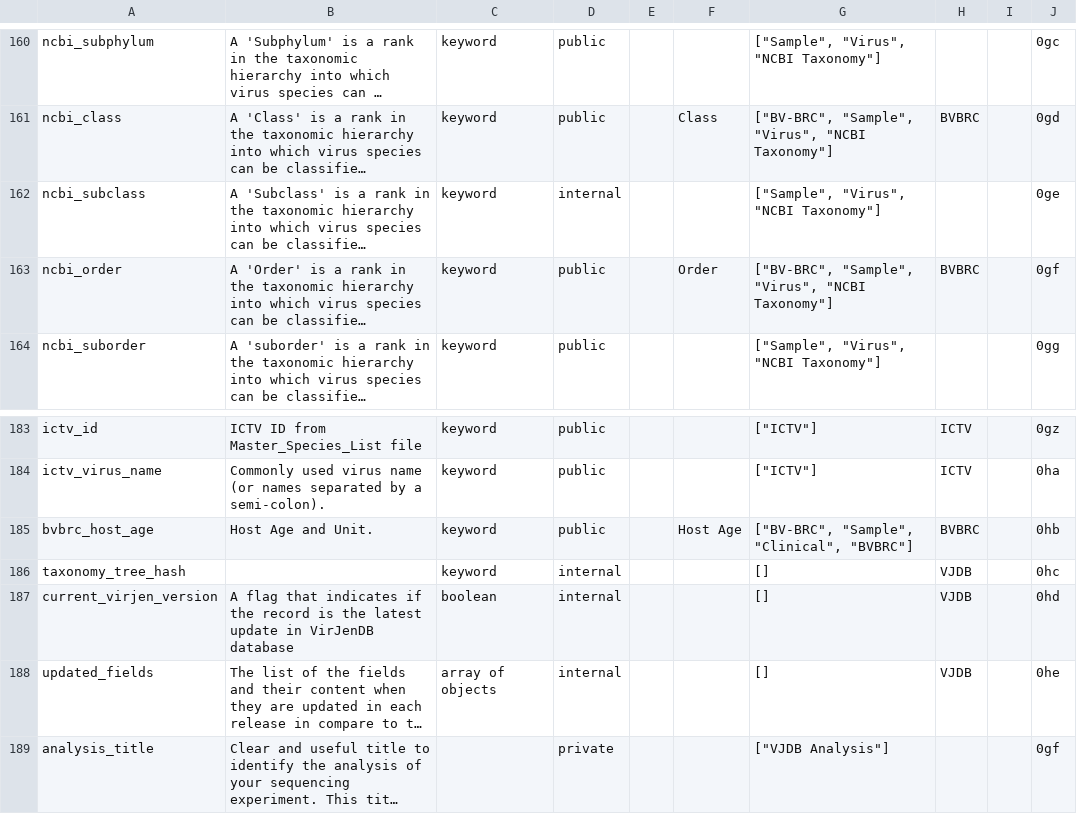
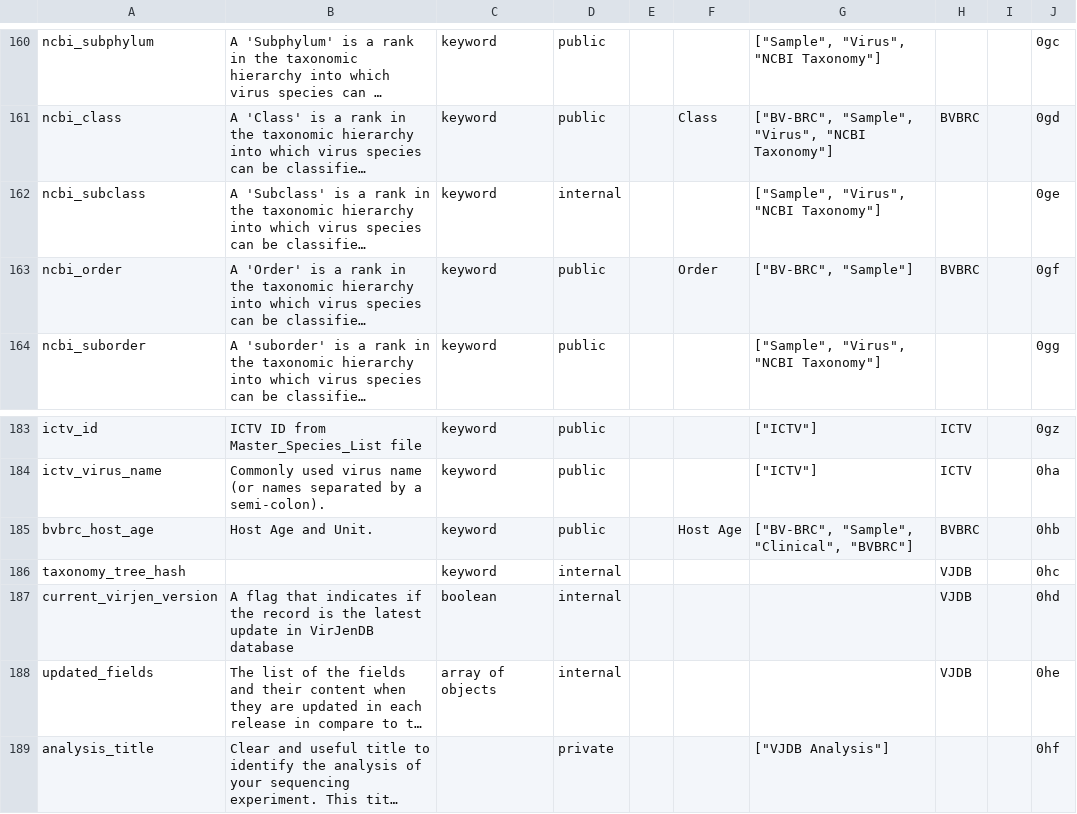
Before and after one commit to VirJenDB/virjendb_metadata, a TSV file: raw_files/DB_Scheme.tsv, drawn as a sheet; only a part is shown, gaps mark what is left out; long unchanged cells end in …; the diff names each change by its address in the sheet, - before the commit and + after, or states it on an @@ line.

```diff
--- a/raw_files/DB_Scheme.tsv
+++ b/raw_files/DB_Scheme.tsv
-G163: ["BV-BRC", "Sample", "Virus", "NCBI Taxonomy"]
+G163: ["BV-BRC", "Sample"]
-G186:G188: []
+G186:G188: (empty)
-J189: 0gf
+J189: 0hf
```
Also changed, not shown: raw_files/Frontend.tsv, raw_files/VJDB_Catalogue_Short.tsv, 2 other files.
